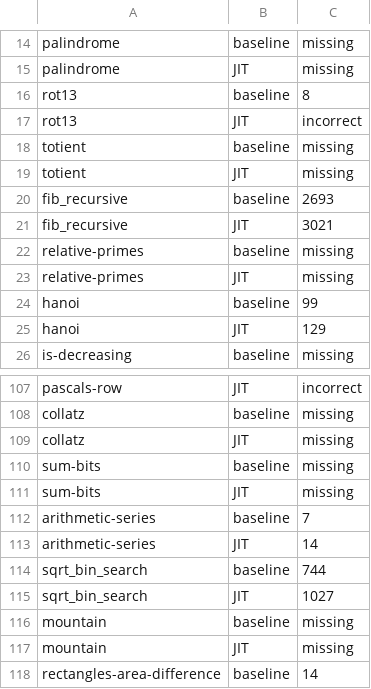
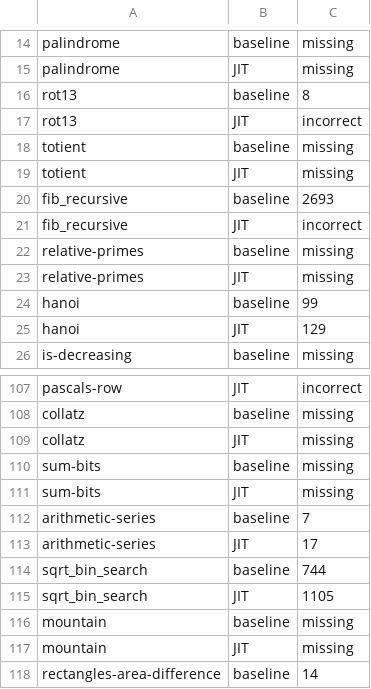
Before and after one commit to tobiwg/bril, a CSV file: cs6120/task 12/results.csv, drawn as a sheet; only a part is shown, gaps mark what is left out.

Commit message:
good results

```diff
--- a/cs6120/task 12/results.csv
+++ b/cs6120/task 12/results.csv
@@ -20,3 +20,3 @@ totient,JIT,missing
 fib_recursive,baseline,2693
-fib_recursive,JIT,3021
+fib_recursive,JIT,incorrect
 relative-primes,baseline,missing
@@ -112,5 +112,5 @@ sum-bits,JIT,missing
 arithmetic-series,baseline,7
-arithmetic-series,JIT,14
+arithmetic-series,JIT,17
 sqrt_bin_search,baseline,744
-sqrt_bin_search,JIT,1027
+sqrt_bin_search,JIT,1105
 mountain,baseline,missing
```
Also changed, not shown: 1 other file.
